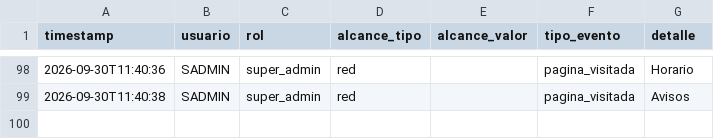
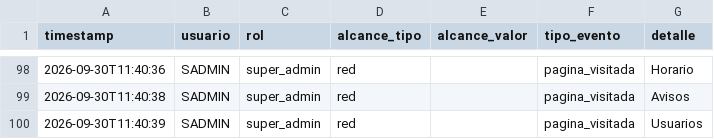
Before and after one commit to MRNR1983/AlveaMVP, a CSV file: data/auditoria.csv, drawn as a sheet; only a part is shown, gaps mark what is left out; the diff names each change by its address in the sheet, - before the commit and + after, or states it on an @@ line.

Commit message:
datos: auditoria.csv

```diff
--- a/data/auditoria.csv
+++ b/data/auditoria.csv
+row 100: 2026-09-30T11:40:39 | SADMIN | super_admin | red |  | pagina_visitada | Usuarios
```
